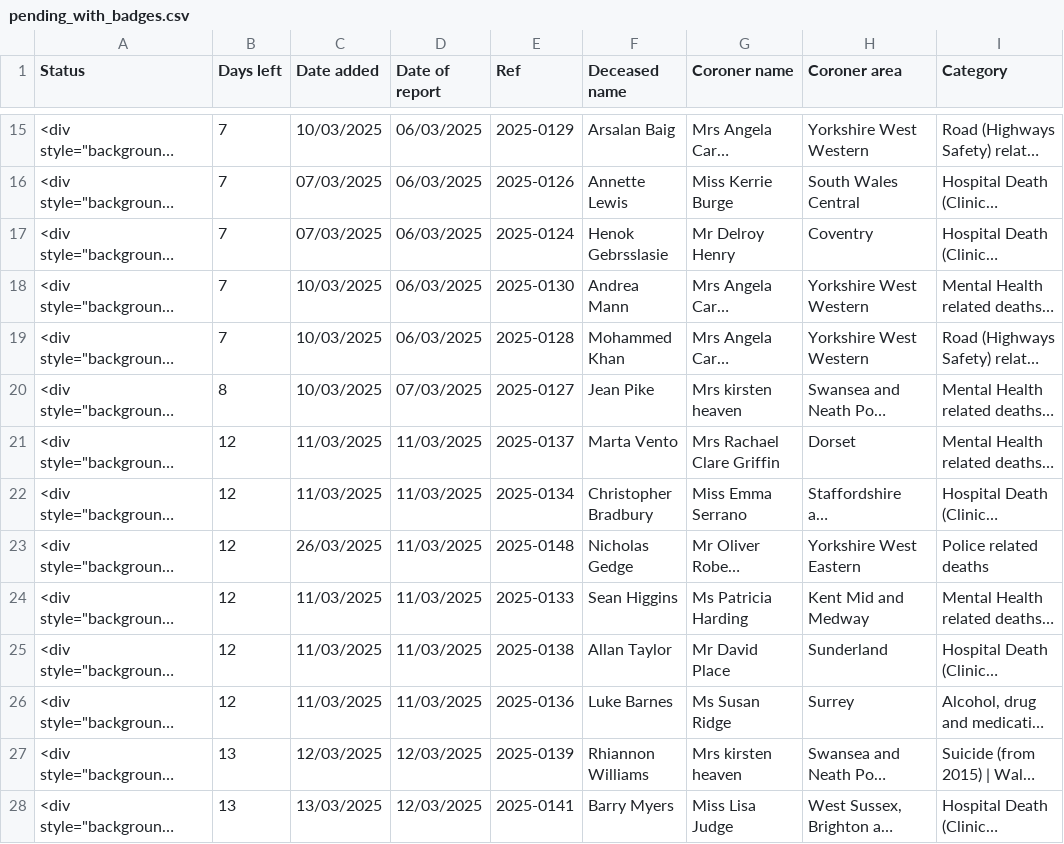
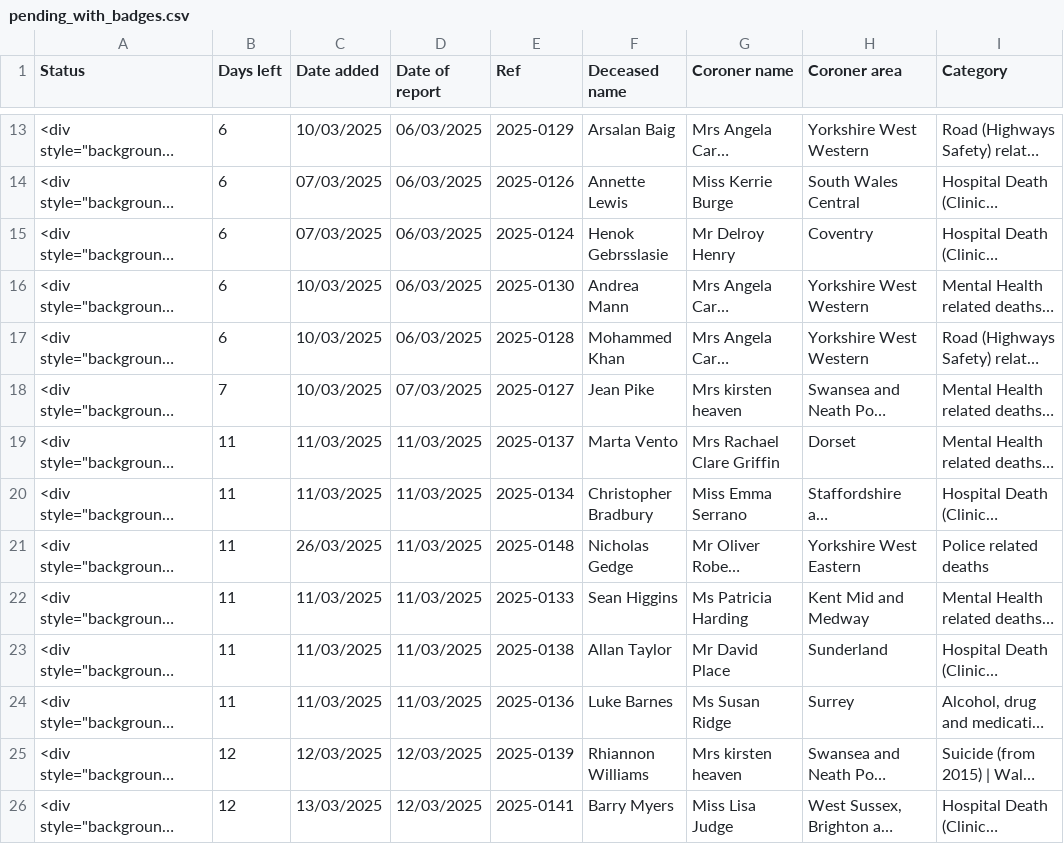
Before and after one commit to georgiarichards/preventabledeathstracker, a CSV file: src/analyse/counts/data/sent/reg28_by_status/pending_with_badges.csv, drawn as a sheet; only a part is shown, gaps mark what is left out; long unchanged cells end in …; addresses are those after the commit; the diff covers the shown part only; the diff names each change by its address in the sheet, - before the commit and + after, or states it on an @@ line.

```diff
--- a/src/analyse/counts/data/sent/reg28_by_status/pending_with_badges.csv
+++ b/src/analyse/counts/data/sent/reg28_by_status/pending_with_badges.csv
-B13:B17 (Days left): 7
+B13:B17 (Days left): 6
-B18 (Days left): 8
+B18 (Days left): 7
-B19:B24 (Days left): 12
+B19:B24 (Days left): 11
-B25:B26 (Days left): 13
+B25:B26 (Days left): 12
```
Also changed, not shown: 3 added rows, 5 removed rows and 67 edited cells elsewhere in this file, src/analyse/counts/data/sent/area-statuses.csv, src/analyse/counts/data/sent/reg28_by_status/counts/overdue_counts.csv, 24 other files.
